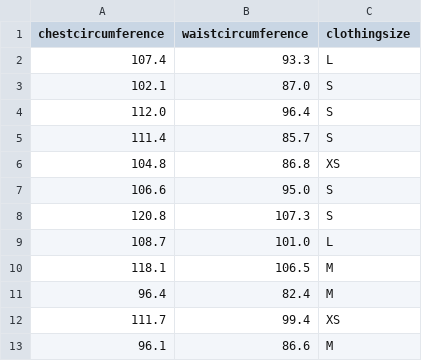
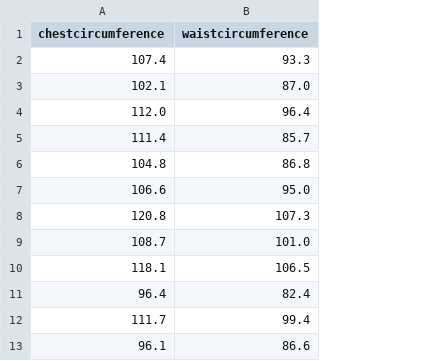
Before and after one commit to meDracula/BodyMeasurement, a CSV file: male_sample100.csv, drawn as a sheet; only a part is shown; the diff names each change by its address in the sheet, - before the commit and + after, or states it on an @@ line.

Commit message:
3 Stage commit in one
- Create and clean up female site of generate data
- Remove k nearst neighbor bug/misstake by removing reversed sorting
>**NOTE**: Classifier is not constructed rigth.
- Start on rebuilding/fixing category_clothing_size function

```diff
--- a/male_sample100.csv
+++ b/male_sample100.csv
-column C (clothingsize), rows 2-13: L | S | S | S | XS | S | S | L | M | M | XS | M
```
Also changed, not shown: 2 other files.
